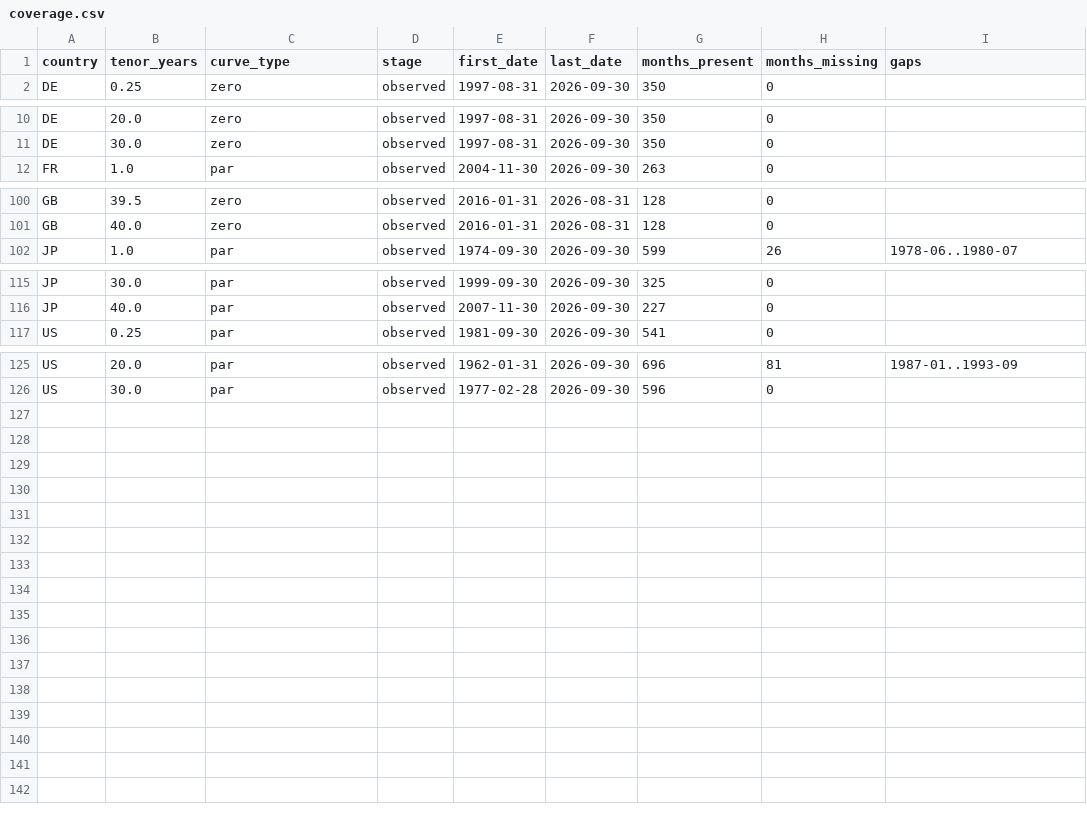
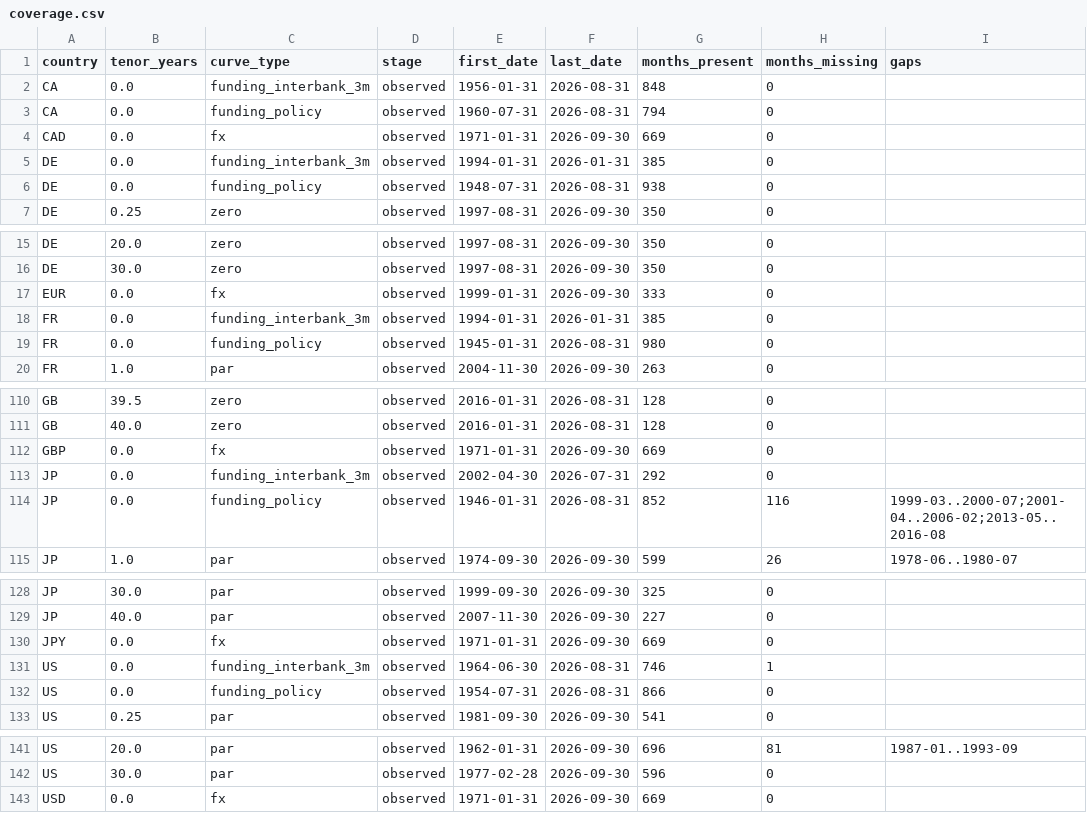
Before and after one commit to uty101/Yield-Curve-Carry-Strategy, a CSV file: data/checks/coverage.csv, drawn as a sheet; only a part is shown, gaps mark what is left out; the diff covers the shown part only.

```diff
--- a/data/checks/coverage.csv
+++ b/data/checks/coverage.csv
@@ -1,2 +1,7 @@
 country,tenor_years,curve_type,stage,first_date,last_date,months_present,months_missing,gaps
+CA,0.0,funding_interbank_3m,observed,1956-01-31,2026-08-31,848,0,
+CA,0.0,funding_policy,observed,1960-07-31,2026-08-31,794,0,
+CAD,0.0,fx,observed,1971-01-31,2026-09-30,669,0,
+DE,0.0,funding_interbank_3m,observed,1994-01-31,2026-01-31,385,0,
+DE,0.0,funding_policy,observed,1948-07-31,2026-08-31,938,0,
 DE,0.25,zero,observed,1997-08-31,2026-09-30,350,0,
@@ -11,2 +16,5 @@ DE,20.0,zero,observed,1997-08-31,2026-09-30,350,0,
 DE,30.0,zero,observed,1997-08-31,2026-09-30,350,0,
+EUR,0.0,fx,observed,1999-01-31,2026-09-30,333,0,
+FR,0.0,funding_interbank_3m,observed,1994-01-31,2026-01-31,385,0,
+FR,0.0,funding_policy,observed,1945-01-31,2026-08-31,980,0,
 FR,1.0,par,observed,2004-11-30,2026-09-30,263,0,
@@ -101,2 +111,5 @@ GB,39.5,zero,observed,2016-01-31,2026-08-31,128,0,
 GB,40.0,zero,observed,2016-01-31,2026-08-31,128,0,
+GBP,0.0,fx,observed,1971-01-31,2026-09-30,669,0,
+JP,0.0,funding_interbank_3m,observed,2002-04-30,2026-07-31,292,0,
+JP,0.0,funding_policy,observed,1946-01-31,2026-08-31,852,116,1999-03..2000-07;2001-04..2006-02;2013-05..2016-08
 JP,1.0,par,observed,1974-09-30,2026-09-30,599,26,1978-06..1980-07
@@ -116,2 +129,5 @@ JP,30.0,par,observed,1999-09-30,2026-09-30,325,0,
 JP,40.0,par,observed,2007-11-30,2026-09-30,227,0,
+JPY,0.0,fx,observed,1971-01-31,2026-09-30,669,0,
+US,0.0,funding_interbank_3m,observed,1964-06-30,2026-08-31,746,1,
+US,0.0,funding_policy,observed,1954-07-31,2026-08-31,866,0,
 US,0.25,par,observed,1981-09-30,2026-09-30,541,0,
@@ -126 +142,2 @@ US,20.0,par,observed,1962-01-31,2026-09-30,696,81,1987-01..1993-09
 US,30.0,par,observed,1977-02-28,2026-09-30,596,0,
+USD,0.0,fx,observed,1971-01-31,2026-09-30,669,0,
```
Also changed, not shown: 2 added rows elsewhere in this file, 25 other files.
